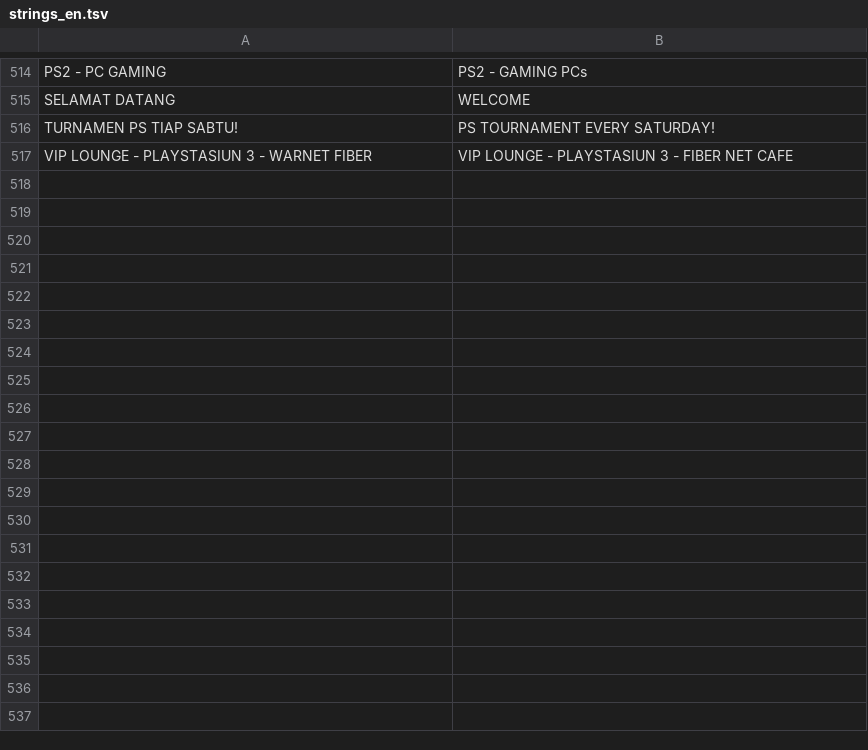
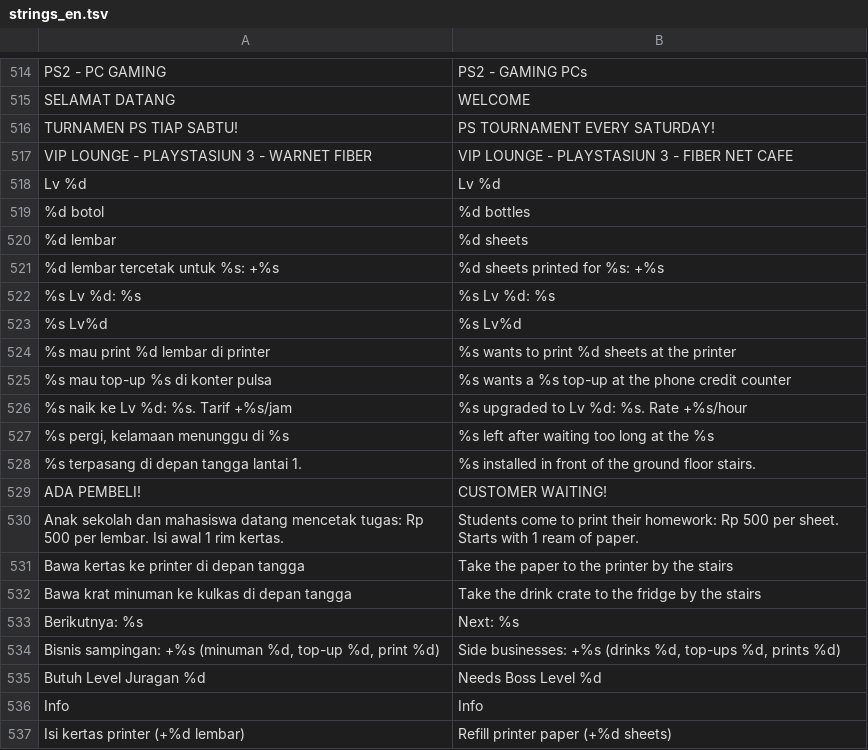
Before and after one commit to adityafh88-glitch/JuraganRental, a TSV file: Tools/strings_en.tsv, drawn as a sheet; only a part is shown, gaps mark what is left out; the diff covers the shown part only.

```diff
--- a/Tools/strings_en.tsv
+++ b/Tools/strings_en.tsv
@@ -517 +517,21 @@ TURNAMEN PS TIAP SABTU!	PS TOURNAMENT EVERY SATURDAY!
 VIP LOUNGE  -  PLAYSTASIUN 3  -  WARNET FIBER	VIP LOUNGE  -  PLAYSTASIUN 3  -  FIBER NET CAFE
+   Lv %d	   Lv %d
+%d botol	%d bottles
+%d lembar	%d sheets
+%d lembar tercetak untuk %s: +%s	%d sheets printed for %s: +%s
+%s  Lv %d: %s	%s  Lv %d: %s
+%s  Lv%d	%s  Lv%d
+%s mau print %d lembar di printer	%s wants to print %d sheets at the printer
+%s mau top-up %s di konter pulsa	%s wants a %s top-up at the phone credit counter
+%s naik ke Lv %d: %s. Tarif +%s/jam	%s upgraded to Lv %d: %s. Rate +%s/hour
+%s pergi, kelamaan menunggu di %s	%s left after waiting too long at the %s
+%s terpasang di depan tangga lantai 1.	%s installed in front of the ground floor stairs.
+ADA PEMBELI!	CUSTOMER WAITING!
+Anak sekolah dan mahasiswa datang mencetak tugas: Rp 500 per lembar. Isi awal 1 rim kertas.	Students come to print their homework: Rp 500 per sheet. Starts with 1 ream of paper.
+Bawa kertas ke printer di depan tangga	Take the paper to the printer by the stairs
+Bawa krat minuman ke kulkas di depan tangga	Take the drink crate to the fridge by the stairs
+Berikutnya: %s	Next: %s
+Bisnis sampingan: +%s (minuman %d, top-up %d, print %d)	Side businesses: +%s (drinks %d, top-ups %d, prints %d)
+Butuh Level Juragan %d	Needs Boss Level %d
+Info	Info
+Isi kertas printer (+%d lembar)	Refill printer paper (+%d sheets)
```
Also changed, not shown: 66 added rows elsewhere in this file, 21 other files.
